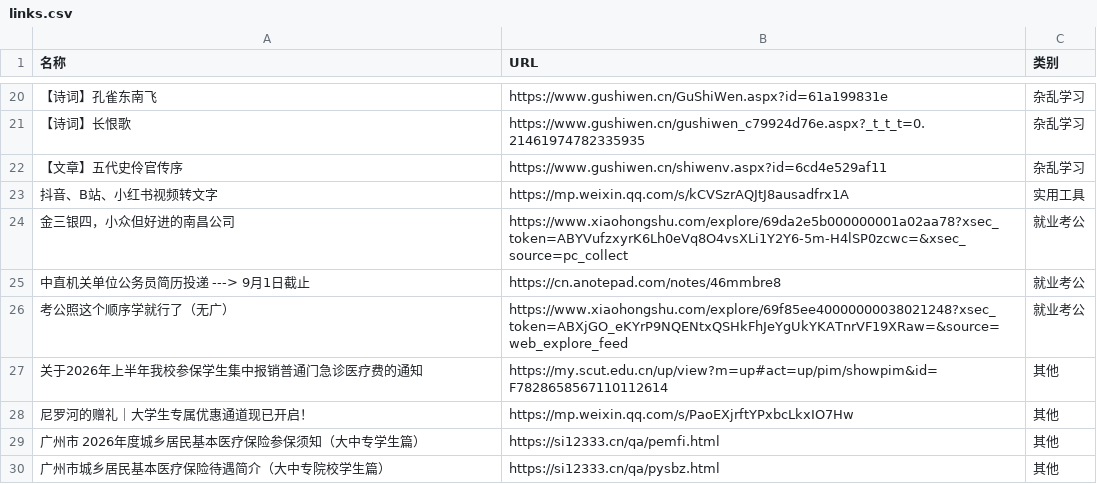
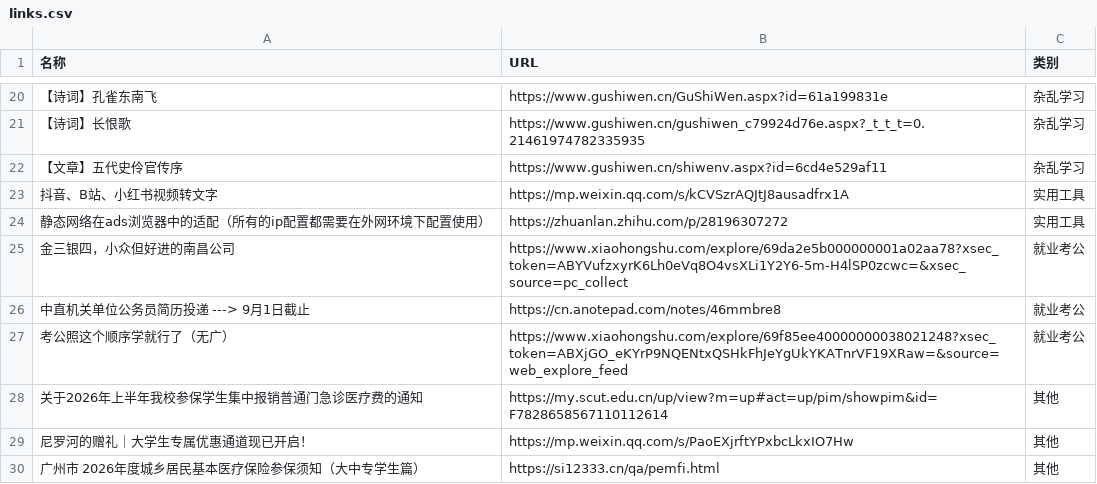
Before and after one commit to wwff3170-debug/link-manager, a CSV file: links.csv, drawn as a sheet; only a part is shown, gaps mark what is left out; the shorter side is filled out with more unchanged rows; the diff names each change by its address in the sheet, - before the commit and + after, or states it on an @@ line.

Commit message:
更新链接数据

```diff
--- a/links.csv
+++ b/links.csv
+row 24: 静态网络在ads浏览器中的适配（所有的ip配置都需要在外网环境下配置使用） | https://zhuanlan.zhihu.com/p/28196307272 | 实用工具
```
